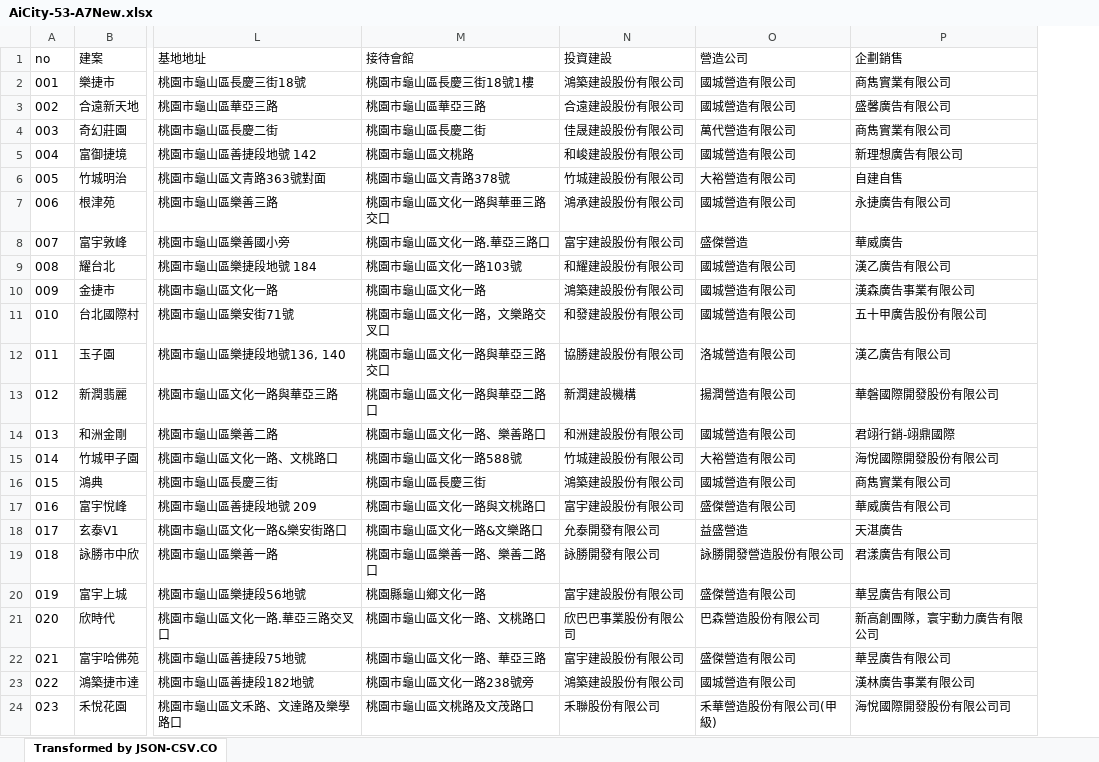
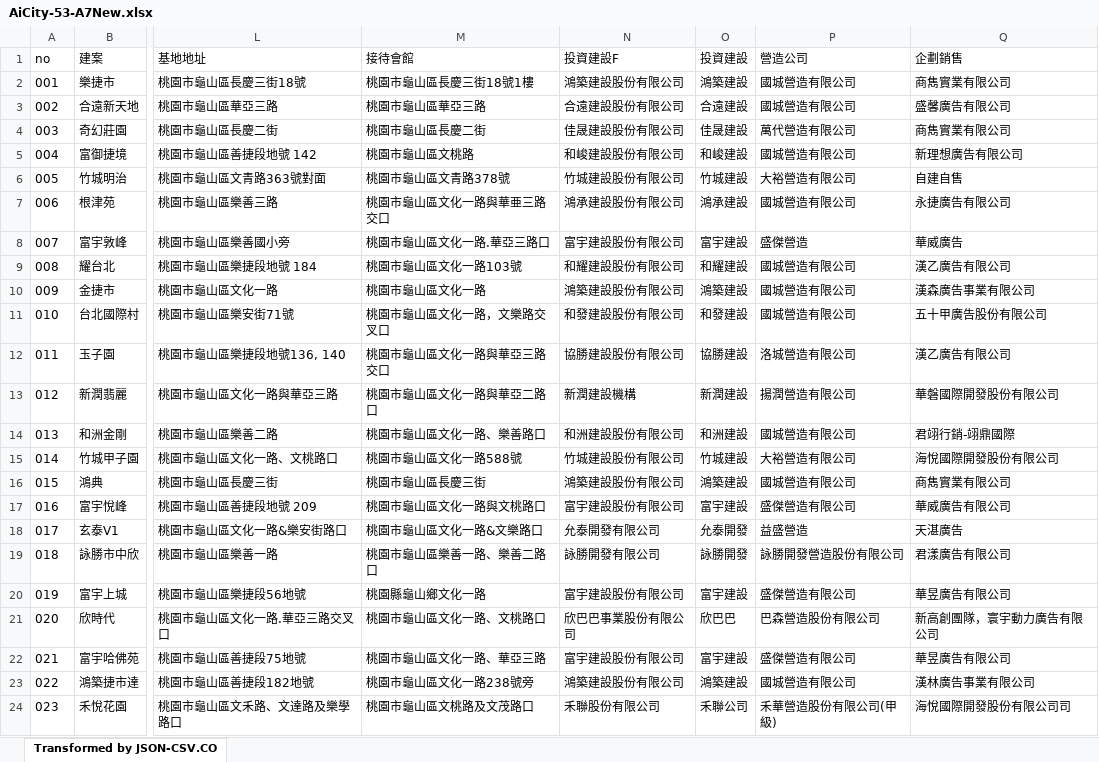
Before and after one commit to TCWang/AiCity2019, an Excel workbook: db/AiCity-53-A7New.xlsx, sheet Transformed by JSON-CSV.CO, drawn as a sheet; only a part is shown, gaps mark what is left out; values as stored, in another font and other column widths than the file's, no borders; the diff names each change by its address in the sheet, - before the commit and + after, or states it on an @@ line.

```diff
--- a/db/AiCity-53-A7New.xlsx (sheet Transformed by JSON-CSV.CO)
+++ b/db/AiCity-53-A7New.xlsx (sheet Transformed by JSON-CSV.CO)
+column O (投資建設), rows 2-24: 鴻築建設 | 合遠建設 | 佳晟建設 | 和峻建設 | 竹城建設 | 鴻承建設 | 富宇建設 | 和耀建設 | 鴻築建設 | 和發建設 | 協勝建設 | 新潤建設 | 和洲建設 | 竹城建設 | 鴻築建設 | 富宇建設 | 允泰開發 | 詠勝開發 | 富宇建設 | 欣巴巴 | 富宇建設 | 鴻築建設 | 禾聯公司
-N1: 投資建設
+N1: 投資建設F
```
Also changed, not shown: 1 other file.
